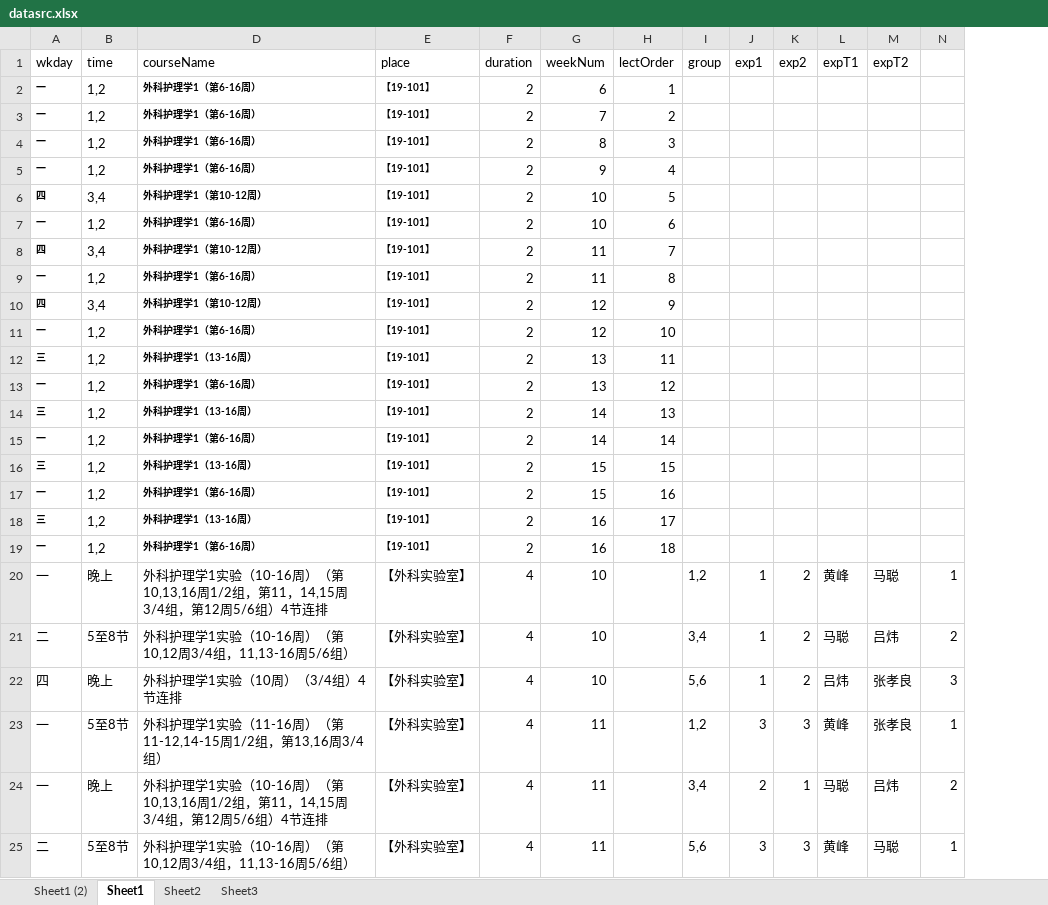
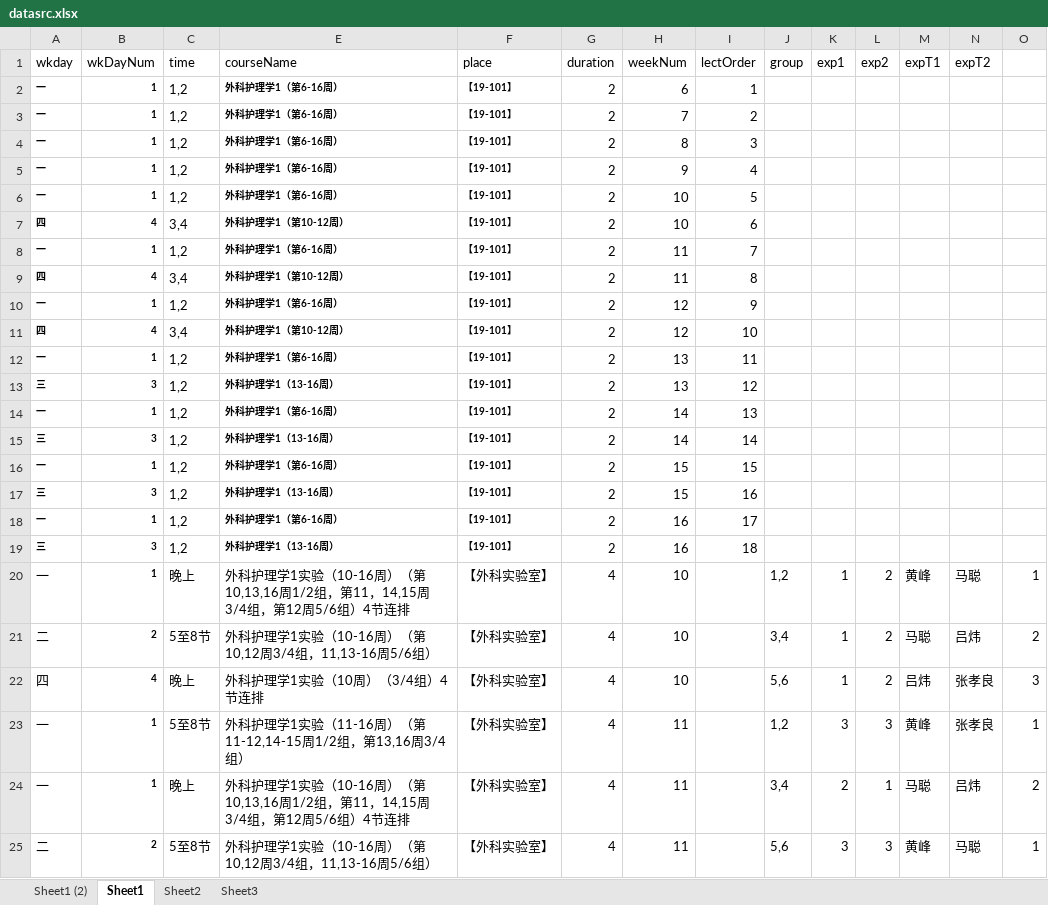
Before and after one commit to beneon/lectcalGen, an Excel workbook: file/datasrc.xlsx, sheet Sheet1, drawn as a sheet; only a part is shown; values as stored, in another font and other column widths than the file's, no borders; removed rows and columns are numbered as before the commit, all else as after; rows hold the shown columns only; the diff names each change by its address in the sheet, - before the commit and + after, or states it on an @@ line.

```diff
--- a/file/datasrc.xlsx (sheet Sheet1)
+++ b/file/datasrc.xlsx (sheet Sheet1)
+column B (wkDayNum), rows 2-5: all 1; rows 7-25: 4 | 1 | 4 | 1 | 4 | 1 | 3 | 1 | 3 | 1 | 3 | 1 | 3 | 1 | 2 | 4 | 1 | 1 | 2
+row 6: 一 | 1 | 1,2 | 外科护理学1（第6-16周） | 【19-101】 | 2 | 10 | 5
-I7 (lectOrder): 5
+I7 (lectOrder): 6
-H8 (weekNum): 10
+H8 (weekNum): 11
-I8 (lectOrder): 6
+I8 (lectOrder): 7
-I9 (lectOrder): 7
+I9 (lectOrder): 8
-H10 (weekNum): 11
+H10 (weekNum): 12
-I10 (lectOrder): 8
+I10 (lectOrder): 9
-I11 (lectOrder): 9
+I11 (lectOrder): 10
-H12 (weekNum): 12
+H12 (weekNum): 13
-I12 (lectOrder): 10
+I12 (lectOrder): 11
-I13 (lectOrder): 11
+I13 (lectOrder): 12
-H14 (weekNum): 13
+H14 (weekNum): 14
-I14 (lectOrder): 12
+I14 (lectOrder): 13
-I15 (lectOrder): 13
+I15 (lectOrder): 14
-H16 (weekNum): 14
+H16 (weekNum): 15
-I16 (lectOrder): 14
+I16 (lectOrder): 15
-I17 (lectOrder): 15
+I17 (lectOrder): 16
-H18 (weekNum): 15
+H18 (weekNum): 16
-I18 (lectOrder): 16
+I18 (lectOrder): 17
-I19 (lectOrder): 17
+I19 (lectOrder): 18
-row 19: 一 | 1,2 | 外科护理学1（第6-16周） | 【19-101】 | 2 | 16 | 18
```
Also changed, not shown: formulas that keep their value, 3 other files.
